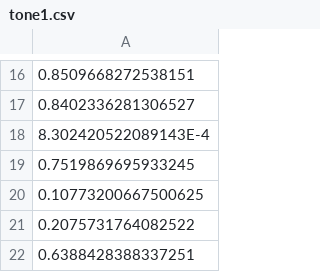
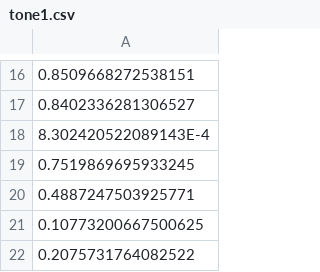
Before and after one commit to jkao1/pitch-analyzer, a CSV file: f0/tone1.csv, drawn as a sheet; only a part is shown, gaps mark what is left out; the shorter side is filled out with more unchanged rows; the diff names each change by its address in the sheet, - before the commit and + after, or states it on an @@ line.

```diff
--- a/f0/tone1.csv
+++ b/f0/tone1.csv
+row 20: 0.4887247503925771
```
Also changed, not shown: f0/tone2.csv, f0/tone3.csv, 16 other files.
